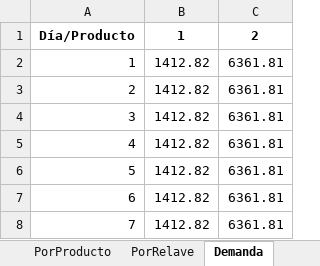
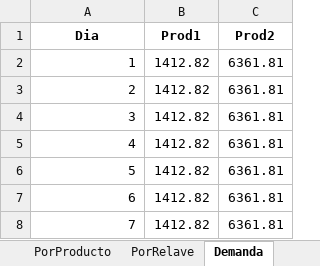
Before and after one commit to nachotagle/Gurobi-Opti, an Excel workbook: parametros_reales.xlsx, sheet Demanda, drawn as a sheet; only a part is shown; values as stored, in another font and other column widths than the file's, no borders; removed rows and columns are numbered as before the commit, all else as after; the diff names each change by its address in the sheet, - before the commit and + after, or states it on an @@ line.

```diff
--- a/parametros_reales.xlsx (sheet Demanda)
+++ b/parametros_reales.xlsx (sheet Demanda)
-row 1: Día/Producto | 1 | 2
+row 1: Dia | Prod1 | Prod2
```
Also changed, not shown: sheet Escalares, solution.xlsx, 1 other file.
